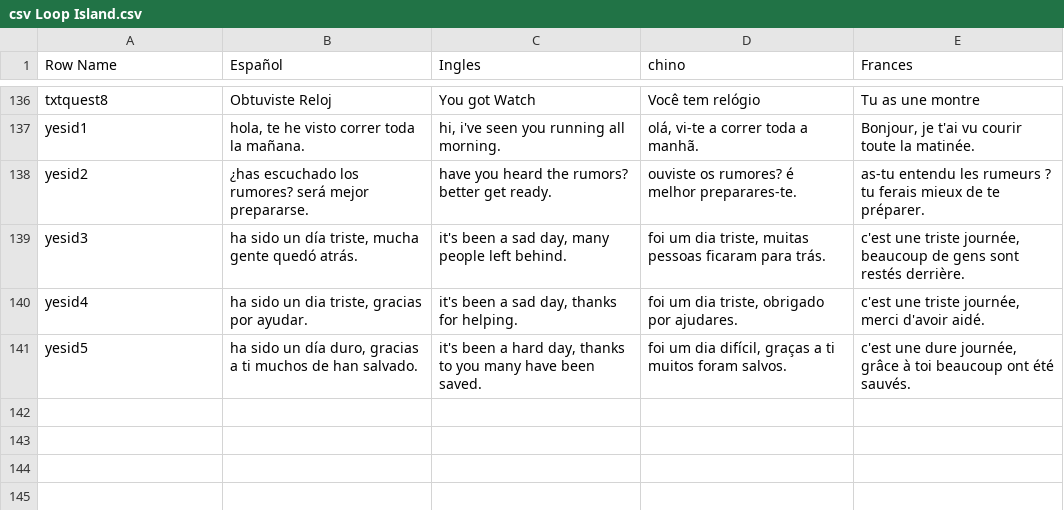
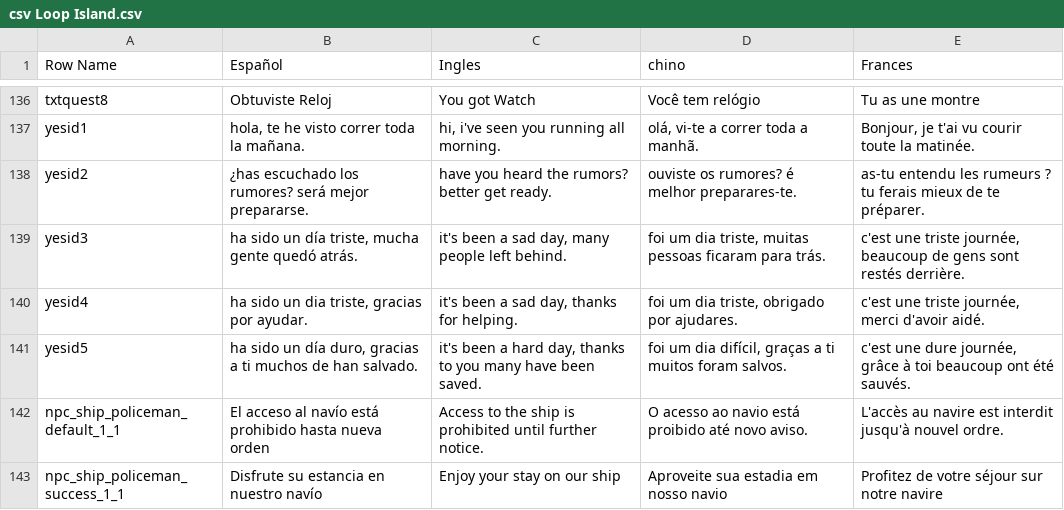
Before and after one commit to YesidElYesud/TemplateBase, a CSV file: Content/BP/Lenguaje/csv Loop Island.csv, drawn as a sheet; only a part is shown, gaps mark what is left out; the diff names each change by its address in the sheet, - before the commit and + after, or states it on an @@ line.

Commit message:
[Add] Ship Policeman localization tables

```diff
--- a/Content/BP/Lenguaje/csv Loop Island.csv
+++ b/Content/BP/Lenguaje/csv Loop Island.csv
+row 142: npc_ship_policeman_default_1_1 | El acceso al navío está prohibido hasta nueva orden | Access to the ship is prohibited until further notice. | O acesso ao navio está proibido até novo aviso. | L'accès au navire est interdit jusqu'à nouvel ordre.
+row 143: npc_ship_policeman_success_1_1 | Disfrute su estancia en nuestro navío | Enjoy your stay on our ship | Aproveite sua estadia em nosso navio | Profitez de votre séjour sur notre navire
```
Also changed, not shown: 2 other files.
